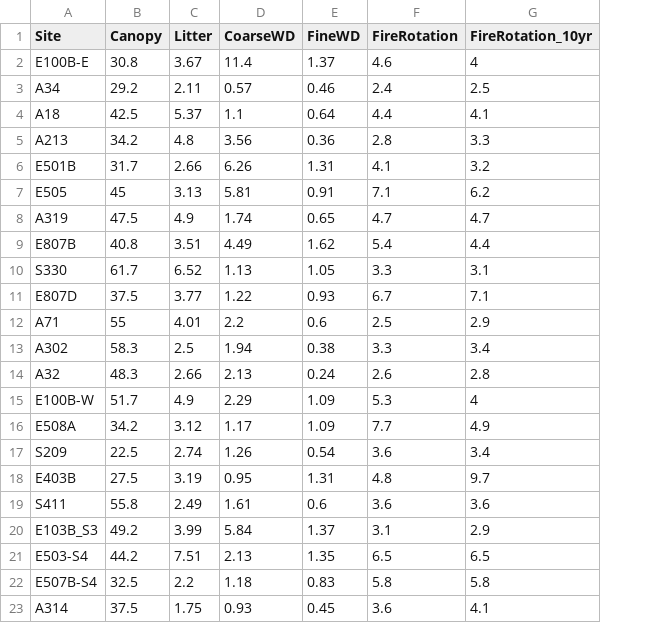
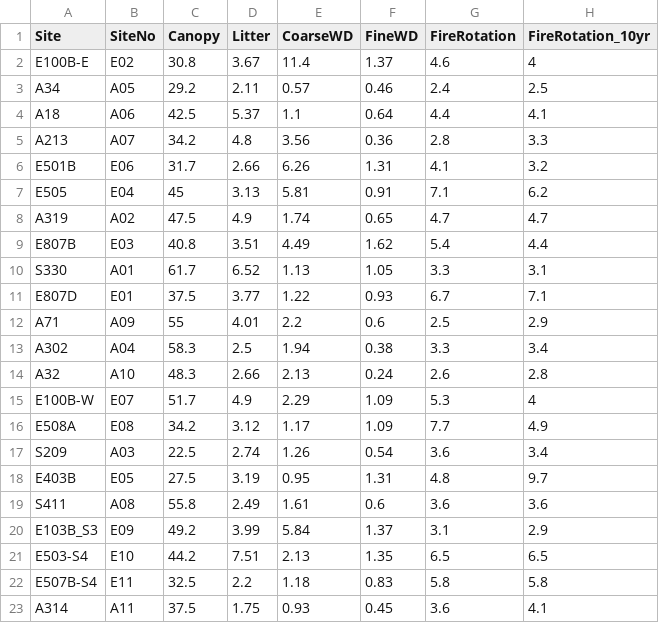
Before and after one commit to jcronanuw/LongleafCommunityEcology, a CSV file: Inputs/2014.03.13_EnvironmentalMatrix.csv, drawn as a sheet; only a part is shown; the diff names each change by its address in the sheet, - before the commit and + after, or states it on an @@ line.

Commit message:
Corrected names in input files -- changed Oulier to Outlier -- and added a simple site name (easier to see in graphics) to environmental and biomass data. Also updates to script.

```diff
--- a/Inputs/2014.03.13_EnvironmentalMatrix.csv
+++ b/Inputs/2014.03.13_EnvironmentalMatrix.csv
+column B (SiteNo), rows 2-23: E02 | A05 | A06 | A07 | E06 | E04 | A02 | E03 | A01 | E01 | A09 | A04 | A10 | E07 | E08 | A03 | E05 | A08 | E09 | E10 | E11 | A11
```
Also changed, not shown: 8 other files.
